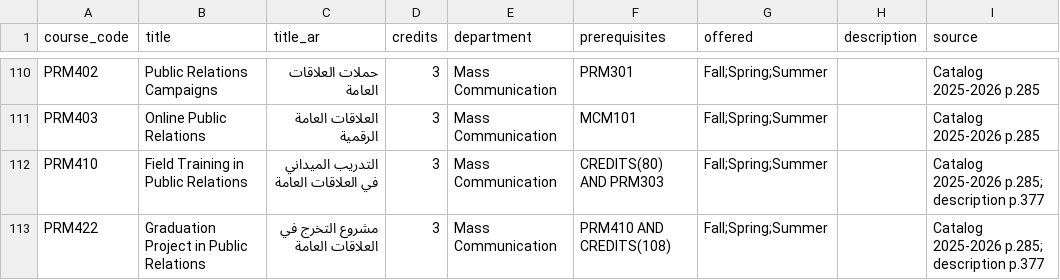
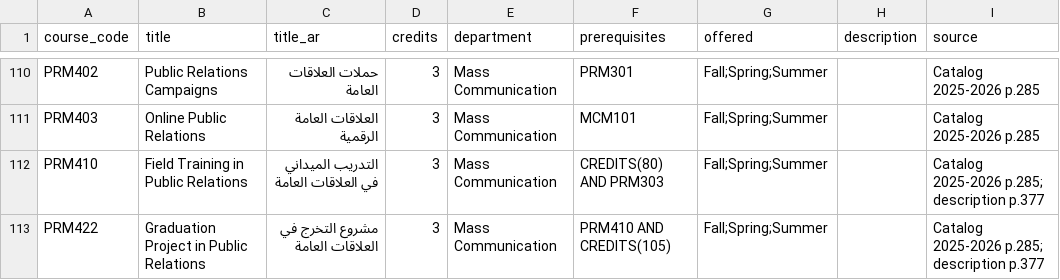
Before and after one commit to hankhali/liwa-registration, a CSV file: src/Liwa.Infrastructure/Seeding/Demo/courses.csv, drawn as a sheet; only a part is shown, gaps mark what is left out.

Commit message:
Planner: normal load, free-time-aware projection, 'Take this first'
- CreditPolicy.NormalLoad (default 15), per credit rule (standing/season) and per term (normal_load); migration
  NormalLoad. The recommendation aims for it (targetCredits) unless the student picks more in 'Credits to aim for';
  the rule maximum stays the hard cap. The projection plans it too; a semester that can finish the degree may go up
  to the maximum, so all three real plans graduate a fresh student in exactly 8 semesters (test reverted).
- 'Only N credits fit your free time' (OnlyCreditsFit) when free time can't reach the target.
- The projection keeps the current free time (at most as many classes as its weekly class times; evenings at
  Liwa = 4) and also returns fullTimeProjection; Graduation shows 'If you keep evenings only: X. With a full-time
  schedule: Y.'
- 'Take this first' on the top two chain-starting planned courses, with the chain spelled out.
- PRM422 = PRM410 AND CREDITS(105). assumptions.md K13, K15-K17.
Tests: 226 unit, 96 integration, 75 frontend.

```diff
--- a/src/Liwa.Infrastructure/Seeding/Demo/courses.csv
+++ b/src/Liwa.Infrastructure/Seeding/Demo/courses.csv
@@ -112,2 +112,2 @@ PRM403,Online Public Relations,العلاقات العامة الرقمية,3,Ma
 PRM410,Field Training in Public Relations,التدريب الميداني في العلاقات العامة,3,Mass Communication,CREDITS(80) AND PRM303,Fall;Spring;Summer,,Catalog 2025-2026 p.285; description p.377
-PRM422,Graduation Project in Public Relations,مشروع التخرج في العلاقات العامة,3,Mass Communication,PRM410 AND CREDITS(108),Fall;Spring;Summer,,Catalog 2025-2026 p.285; description p.377
+PRM422,Graduation Project in Public Relations,مشروع التخرج في العلاقات العامة,3,Mass Communication,PRM410 AND CREDITS(105),Fall;Spring;Summer,,Catalog 2025-2026 p.285; description p.377
```
Also changed, not shown: 33 other files.
